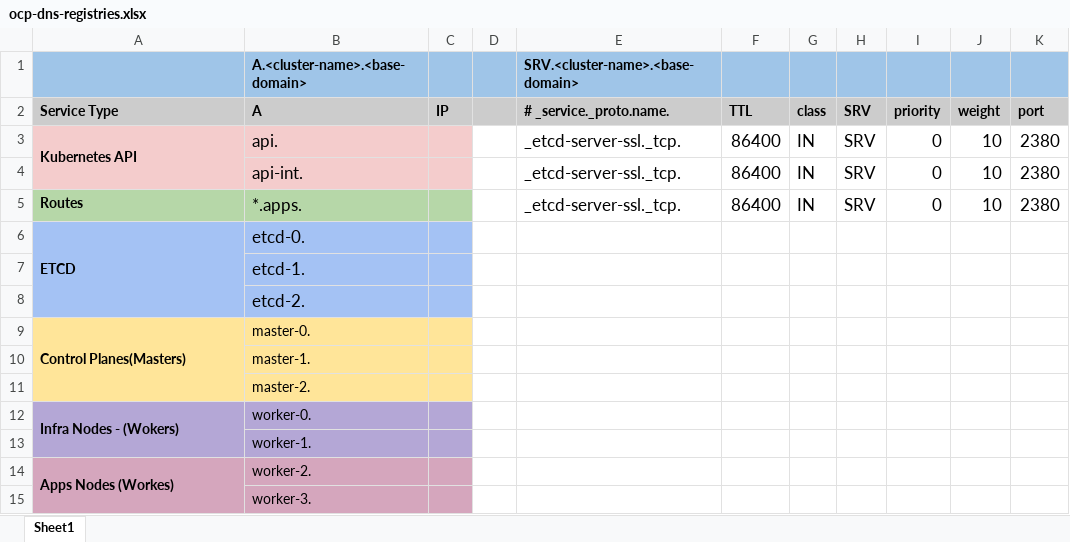
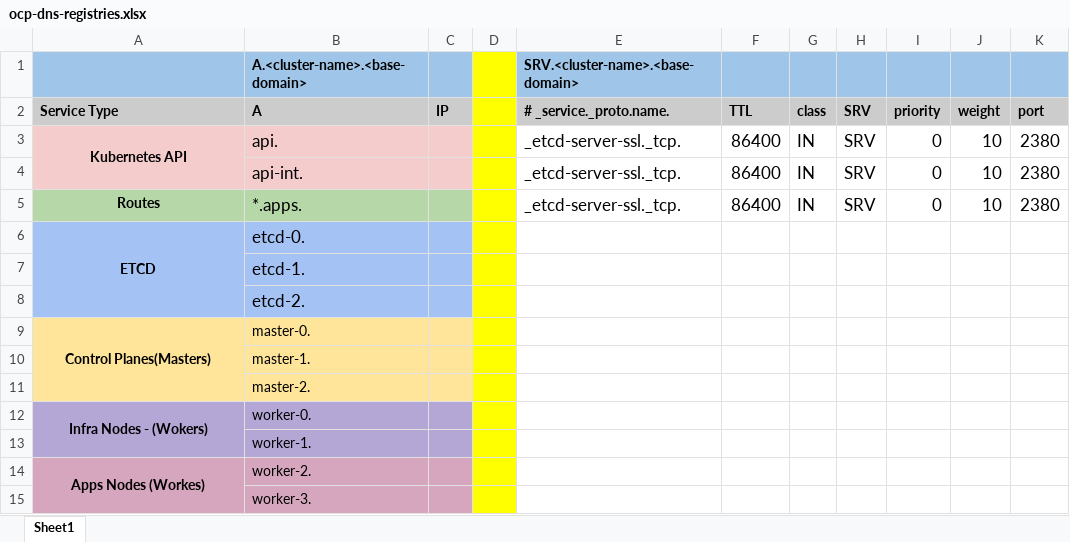
Before and after one commit to jonascavalcanti/ocpgenctl, an Excel workbook: documentation/spreedsheets/ocp-dns-registries.xlsx, sheet Sheet1, drawn as a sheet; only a part is shown; values as stored, in another font and other column widths than the file's, no borders; charts and pictures not drawn; the diff names each change by its address in the sheet, - before the commit and + after, or states it on an @@ line.

Commit message:
Fix spreadsheet

```diff
--- a/documentation/spreedsheets/ocp-dns-registries.xlsx (sheet Sheet1)
+++ b/documentation/spreedsheets/ocp-dns-registries.xlsx (sheet Sheet1)
-D1 fill: #9FC5E8
+D1 fill: #FFFF00
-D2 fill: #CCCCCC
+D2 fill: #FFFF00
-A3 alignment: left
+A3 alignment: center
-D3:D15 fill: none
+D3:D15 fill: #FFFF00
-A4 fill: none
+A4 fill: #F4CCCC
-A5:A6 alignment: left
+A5:A6 alignment: center
-A7:A8 fill: none
+A7:A8 fill: #A4C2F4
-A9 alignment: left
+A9 alignment: center
-A10:A11 fill: none
+A10:A11 fill: #FFE599
-A12 alignment: left
+A12 alignment: center
-A13 fill: none
+A13 fill: #B4A7D6
-A14 alignment: left
+A14 alignment: center
-A15 fill: none
+A15 fill: #D5A6BD
```
Also changed, not shown: charts or pictures.
